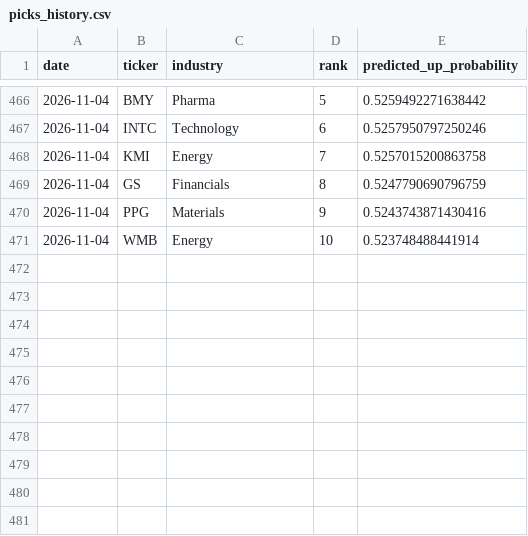
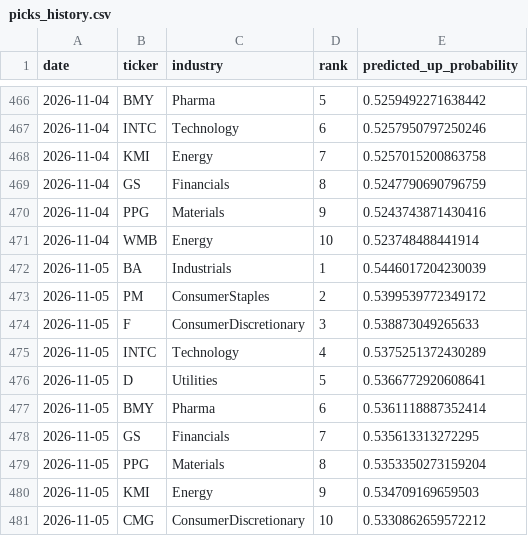
Before and after one commit to pjain646/stock-market-agent, a CSV file: candidates/picks_history.csv, drawn as a sheet; only a part is shown, gaps mark what is left out; the diff names each change by its address in the sheet, - before the commit and + after, or states it on an @@ line.

```diff
--- a/candidates/picks_history.csv
+++ b/candidates/picks_history.csv
+row 472: 2026-11-05 | BA | Industrials | 1 | 0.5446017204230039
+row 473: 2026-11-05 | PM | ConsumerStaples | 2 | 0.5399539772349172
+row 474: 2026-11-05 | F | ConsumerDiscretionary | 3 | 0.538873049265633
+row 475: 2026-11-05 | INTC | Technology | 4 | 0.5375251372430289
+row 476: 2026-11-05 | D | Utilities | 5 | 0.5366772920608641
+row 477: 2026-11-05 | BMY | Pharma | 6 | 0.5361118887352414
+row 478: 2026-11-05 | GS | Financials | 7 | 0.535613313272295
+row 479: 2026-11-05 | PPG | Materials | 8 | 0.5353350273159204
+row 480: 2026-11-05 | KMI | Energy | 9 | 0.534709169659503
+row 481: 2026-11-05 | CMG | ConsumerDiscretionary | 10 | 0.5330862659572212
```
Also changed, not shown: candidates/candidates.csv, 2 other files.
